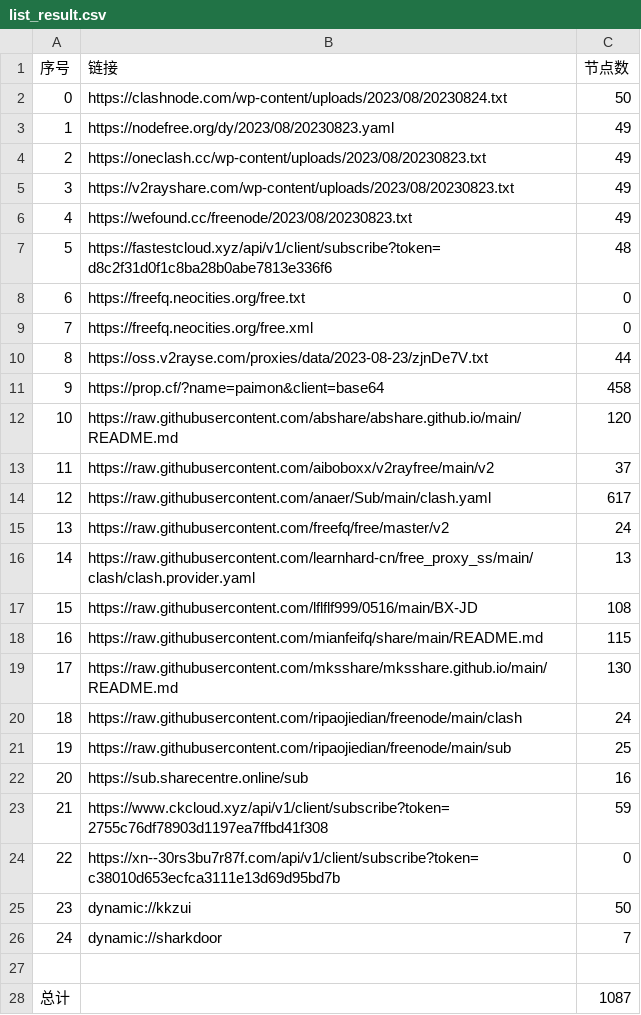
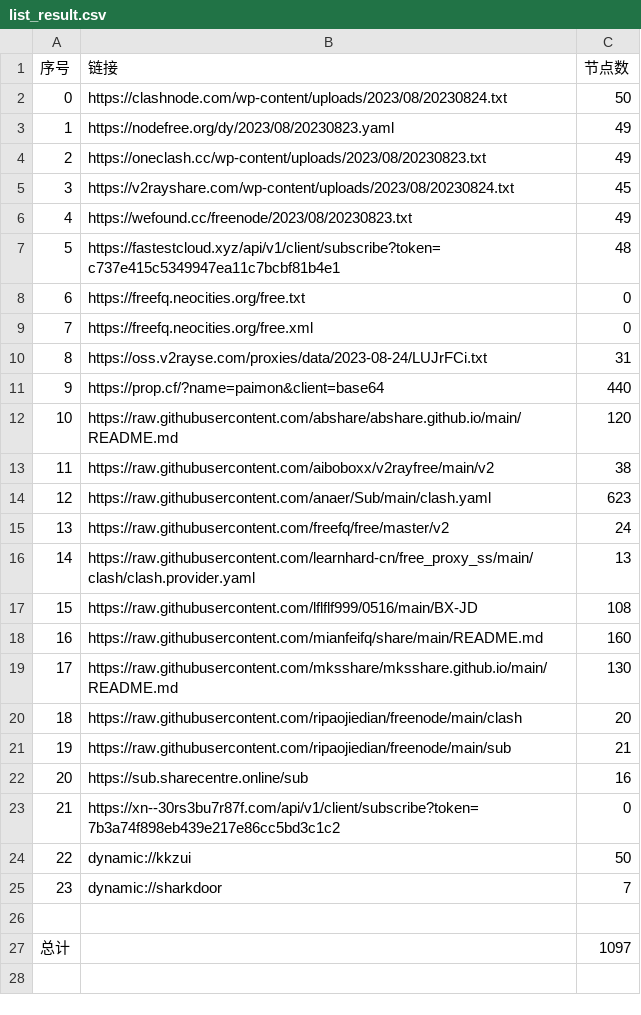
Before and after one commit to chxxyz2004/NoMoreWalls, a CSV file: list_result.csv, drawn as a sheet; removed rows and columns are numbered as before the commit, all else as after; the diff names each change by its address in the sheet, - before the commit and + after, or states it on an @@ line.

```diff
--- a/list_result.csv
+++ b/list_result.csv
-row 5: 3 | https://v2rayshare.com/wp-content/uploads/2023/08/20230823.txt | 49
+row 5: 3 | https://v2rayshare.com/wp-content/uploads/2023/08/20230824.txt | 45
-B7 (链接): https://fastestcloud.xyz/api/v1/client/subscribe?token=d8c2f31d0f1c8ba28b0abe7813e336f6
+B7 (链接): https://fastestcloud.xyz/api/v1/client/subscribe?token=c737e415c5349947ea11c7bcbf81b4e1
-row 10: 8 | https://oss.v2rayse.com/proxies/data/2023-08-23/zjnDe7V.txt | 44
+row 10: 8 | https://oss.v2rayse.com/proxies/data/2023-08-24/LUJrFCi.txt | 31
-C11 (节点数): 458
+C11 (节点数): 440
-C13 (节点数): 37
+C13 (节点数): 38
-C14 (节点数): 617
+C14 (节点数): 623
-C18 (节点数): 115
+C18 (节点数): 160
-C20 (节点数): 24
+C20 (节点数): 20
-C21 (节点数): 25
+C21 (节点数): 21
-row 23: 21 | https://www.ckcloud.xyz/api/v1/client/subscribe?token=2755c76df78903d1197ea7ffbd41f308 | 59
@@ column A (序号) renumbered between rows 23 and 25 @@
-B23 (链接): https://xn--30rs3bu7r87f.com/api/v1/client/subscribe?token=c38010d653ecfca3111e13d69d95bd7b
+B23 (链接): https://xn--30rs3bu7r87f.com/api/v1/client/subscribe?token=7b3a74f898eb439e217e86cc5bd3c1c2
-C27 (节点数): 1087
+C27 (节点数): 1097
```
Also changed, not shown: 5 other files.
